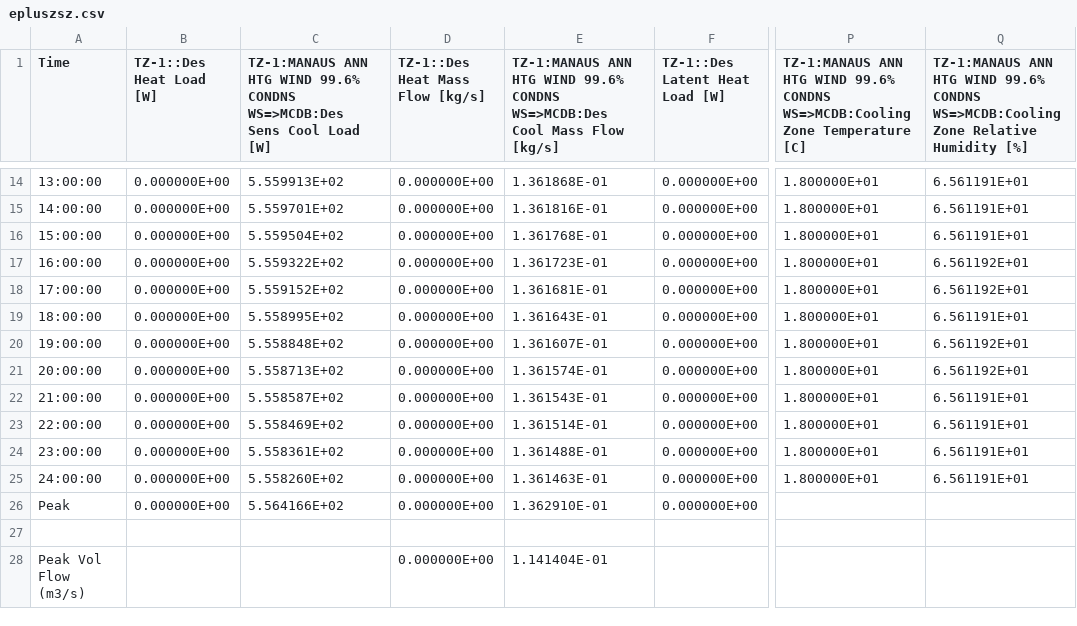
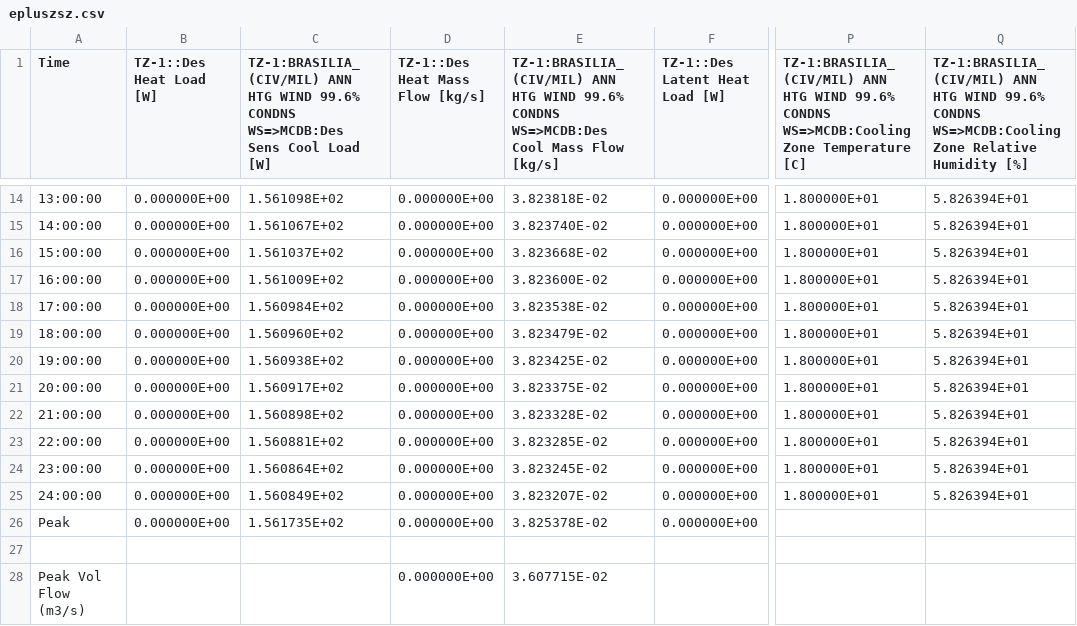
Before and after one commit to JuliaMStahl/hvac-fuzzy-logic-controller, a CSV file: out/epluszsz.csv, drawn as a sheet; only a part is shown, gaps mark what is left out; the diff covers the shown part only; the diff names each change by its address in the sheet, - before the commit and + after, or states it on an @@ line.

Commit message:
Simulation in Brasilia adding OutputVariables

```diff
--- a/out/epluszsz.csv
+++ b/out/epluszsz.csv
-C1: TZ-1:MANAUS ANN HTG…
+C1: TZ-1:BRASILIA_(CIV/MIL) ANN HTG…
-E1: TZ-1:MANAUS ANN HTG…
+E1: TZ-1:BRASILIA_(CIV/MIL) ANN HTG…
-P1: TZ-1:MANAUS ANN HTG…
+P1: TZ-1:BRASILIA_(CIV/MIL) ANN HTG…
-Q1: TZ-1:MANAUS ANN HTG…
+Q1: TZ-1:BRASILIA_(CIV/MIL) ANN HTG…
-C14: 5.559913E+02
+C14: 1.561098E+02
-E14: 1.361868E-01
+E14: 3.823818E-02
-Q14:Q16: 6.561191E+01
+Q14:Q16: 5.826394E+01
-C15: 5.559701E+02
+C15: 1.561067E+02
-E15: 1.361816E-01
+E15: 3.823740E-02
-C16: 5.559504E+02
+C16: 1.561037E+02
-E16: 1.361768E-01
+E16: 3.823668E-02
-C17: 5.559322E+02
+C17: 1.561009E+02
-E17: 1.361723E-01
+E17: 3.823600E-02
-Q17:Q18: 6.561192E+01
+Q17:Q18: 5.826394E+01
-C18: 5.559152E+02
+C18: 1.560984E+02
-E18: 1.361681E-01
+E18: 3.823538E-02
-C19: 5.558995E+02
+C19: 1.560960E+02
-E19: 1.361643E-01
+E19: 3.823479E-02
-Q19: 6.561191E+01
+Q19: 5.826394E+01
-C20: 5.558848E+02
+C20: 1.560938E+02
-E20: 1.361607E-01
+E20: 3.823425E-02
-Q20:Q21: 6.561192E+01
+Q20:Q21: 5.826394E+01
-C21: 5.558713E+02
+C21: 1.560917E+02
-E21: 1.361574E-01
+E21: 3.823375E-02
-C22: 5.558587E+02
+C22: 1.560898E+02
-E22: 1.361543E-01
+E22: 3.823328E-02
-Q22:Q25: 6.561191E+01
+Q22:Q25: 5.826394E+01
-C23: 5.558469E+02
+C23: 1.560881E+02
-E23: 1.361514E-01
+E23: 3.823285E-02
-C24: 5.558361E+02
+C24: 1.560864E+02
-E24: 1.361488E-01
+E24: 3.823245E-02
-C25: 5.558260E+02
+C25: 1.560849E+02
-E25: 1.361463E-01
+E25: 3.823207E-02
-C26: 5.564166E+02
+C26: 1.561735E+02
-E26: 1.362910E-01
+E26: 3.825378E-02
-E28: 1.141404E-01
+E28: 3.607715E-02
```
Also changed, not shown: 36 edited cells elsewhere in this file, out/eplusssz.csv, 17 other files.
